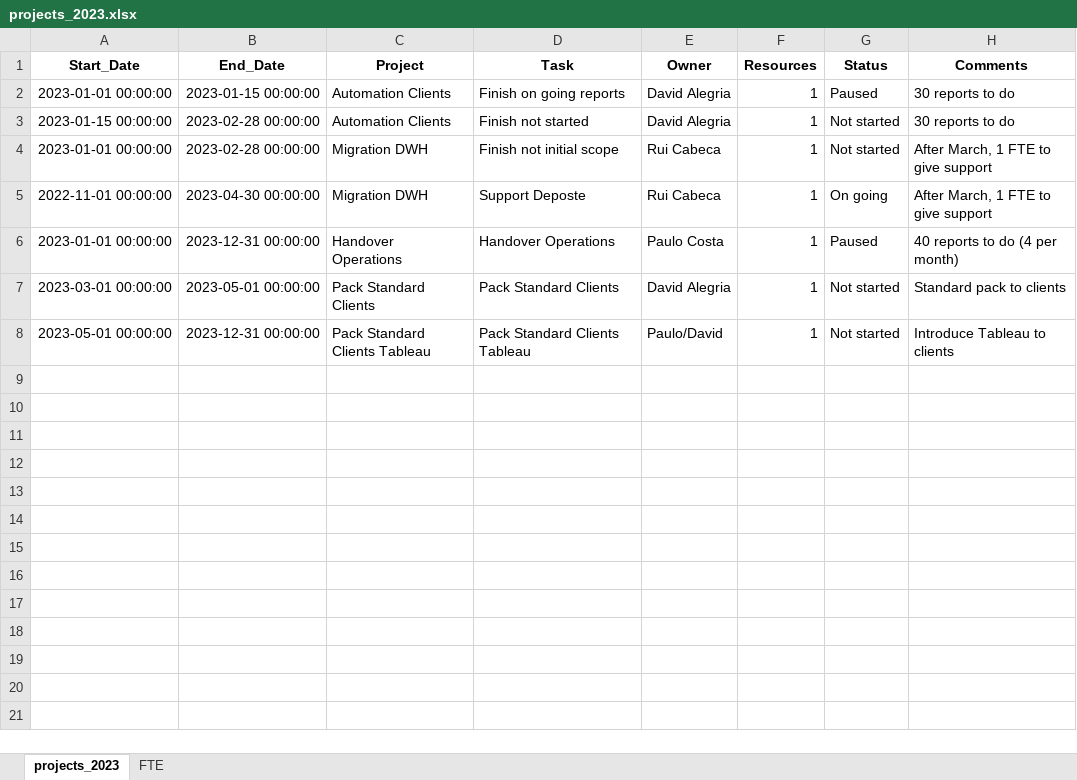
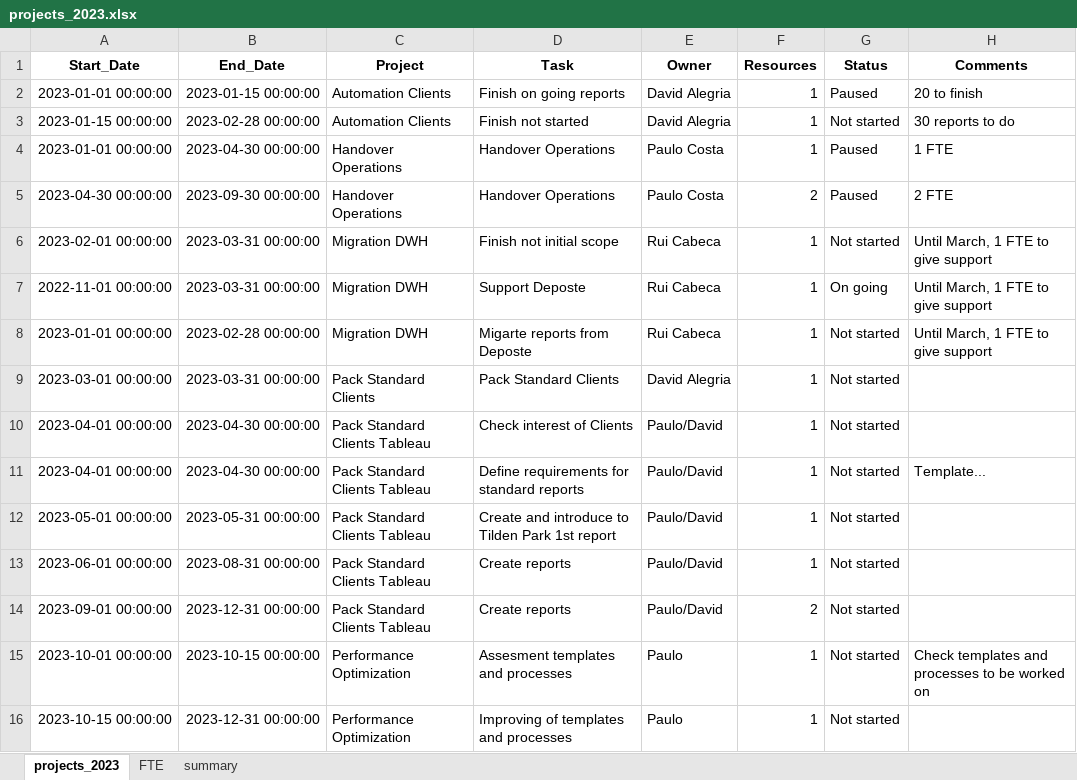
Before and after one commit to RFJC21/project_management, an Excel workbook: files/projects_2023.xlsx, sheet projects_2023, drawn as a sheet; values as stored, in another font and other column widths than the file's, no borders; addresses are those after the commit; the diff names each change by its address in the sheet, - before the commit and + after, or states it on an @@ line.

```diff
--- a/files/projects_2023.xlsx (sheet projects_2023)
+++ b/files/projects_2023.xlsx (sheet projects_2023)
+sheet tab: summary
-H2 (Comments): 30 reports to do
+H2 (Comments): 20 to finish
+row 4: 2023-01-01 00:00:00 | 2023-04-30 00:00:00 | Handover Operations | Handover Operations | Paulo Costa | 1 | Paused | 1 FTE
+row 5: 2023-04-30 00:00:00 | 2023-09-30 00:00:00 | Handover Operations | Handover Operations | Paulo Costa | 2 | Paused | 2 FTE
-A6 (Start_Date): 2023-01-01 00:00:00
+A6 (Start_Date): 2023-02-01 00:00:00
-B6 (End_Date): 2023-02-28 00:00:00
+B6 (End_Date): 2023-03-31 00:00:00
-H6:H7 (Comments): After March, 1 FTE to give support
+H6:H7 (Comments): Until March, 1 FTE to give support
-B7 (End_Date): 2023-04-30 00:00:00
+B7 (End_Date): 2023-03-31 00:00:00
-B8 (End_Date): 2023-12-31 00:00:00
+B8 (End_Date): 2023-02-28 00:00:00
-C8 (Project): Handover Operations
+C8 (Project): Migration DWH
-D8 (Task): Handover Operations
+D8 (Task): Migarte reports from Deposte
-E8 (Owner): Paulo Costa
+E8 (Owner): Rui Cabeca
-G8 (Status): Paused
+G8 (Status): Not started
-H8 (Comments): 40 reports to do (4 per month)
+H8 (Comments): Until March, 1 FTE to give support
-B9 (End_Date): 2023-05-01 00:00:00
+B9 (End_Date): 2023-03-31 00:00:00
-H9 (Comments): Standard pack to clients
+H9 (Comments): (empty)
+row 10: 2023-04-01 00:00:00 | 2023-04-30 00:00:00 | Pack Standard Clients Tableau | Check interest of Clients | Paulo/David | 1 | Not started
+row 11: 2023-04-01 00:00:00 | 2023-04-30 00:00:00 | Pack Standard Clients Tableau | Define requirements for standard reports | Paulo/David | 1 | Not started | Template...
-B12 (End_Date): 2023-12-31 00:00:00
+B12 (End_Date): 2023-05-31 00:00:00
-D12 (Task): Pack Standard Clients Tableau
+D12 (Task): Create and introduce to Tilden Park 1st report
-H12 (Comments): Introduce Tableau to clients
+H12 (Comments): (empty)
+row 13: 2023-06-01 00:00:00 | 2023-08-31 00:00:00 | Pack Standard Clients Tableau | Create reports | Paulo/David | 1 | Not started
+row 14: 2023-09-01 00:00:00 | 2023-12-31 00:00:00 | Pack Standard Clients Tableau | Create reports | Paulo/David | 2 | Not started
+row 15: 2023-10-01 00:00:00 | 2023-10-15 00:00:00 | Performance Optimization | Assesment templates and processes | Paulo | 1 | Not started | Check templates and processes to be worked on
+row 16: 2023-10-15 00:00:00 | 2023-12-31 00:00:00 | Performance Optimization | Improving of templates and processes | Paulo | 1 | Not started
```
Also changed, not shown: sheet FTE.
